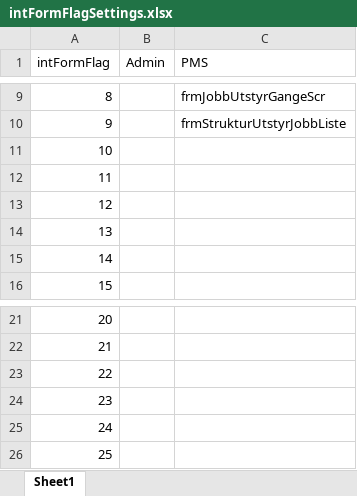
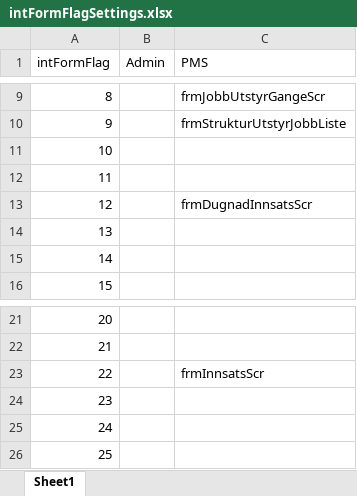
Before and after one commit to Kringla/MaineBoat, an Excel workbook: Source/VariousSupporting/intFormFlagSettings.xlsx, sheet Sheet1, drawn as a sheet; only a part is shown, gaps mark what is left out; values as stored, in another font and other column widths than the file's, no borders; the diff names each change by its address in the sheet, - before the commit and + after, or states it on an @@ line.

```diff
--- a/Source/VariousSupporting/intFormFlagSettings.xlsx (sheet Sheet1)
+++ b/Source/VariousSupporting/intFormFlagSettings.xlsx (sheet Sheet1)
-C13 (PMS): (empty)
+C13 (PMS): frmDugnadInnsatsScr
-C23 (PMS): (empty)
+C23 (PMS): frmInnsatsScr
```
Also changed, not shown: Source/VariousSupporting/Navn og passord.xlsx, 25 other files.
